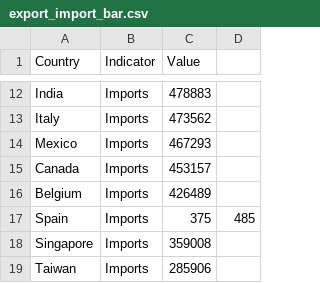
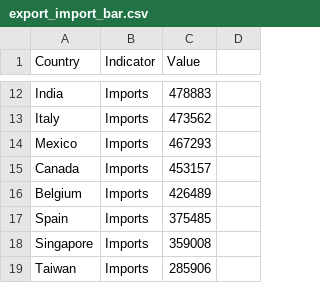
Before and after one commit to dan-509/FIT3179, a CSV file: export_import_bar.csv, drawn as a sheet; only a part is shown, gaps mark what is left out.

Commit message:
Update export_import_bar.csv

```diff
--- a/export_import_bar.csv
+++ b/export_import_bar.csv
@@ -16,3 +16,3 @@
  Belgium,Imports,426489
- Spain,Imports,375,485
+ Spain,Imports,375485
  Singapore,Imports,359008
```
